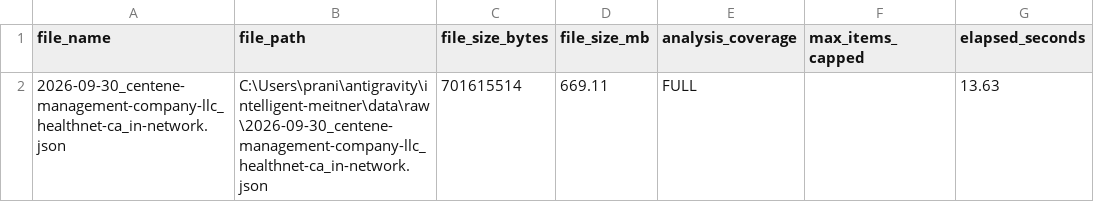
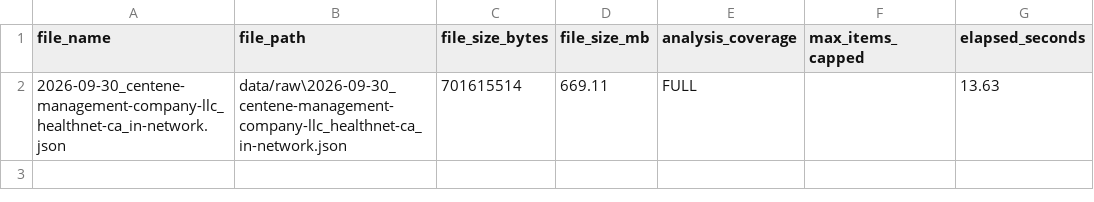
Before and after one commit to Gopal1909/HiLabs-hackathon-project, a CSV file: outputs/c3_file_quality_metrics.csv, drawn as a sheet; only a part is shown; the diff names each change by its address in the sheet, - before the commit and + after, or states it on an @@ line.

```diff
--- a/outputs/c3_file_quality_metrics.csv
+++ b/outputs/c3_file_quality_metrics.csv
-B2 (file_path): C:\Users\prani\antigravity\intelligent-meitner\data\raw\2026-09-30_centene-management-company-llc_healthnet-ca_in-network.json
+B2 (file_path): data/raw\2026-09-30_centene-management-company-llc_healthnet-ca_in-network.json
```
Also changed, not shown: submission/c3_file_quality_metrics.csv, 29 other files.
